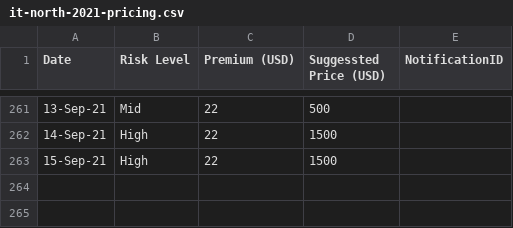
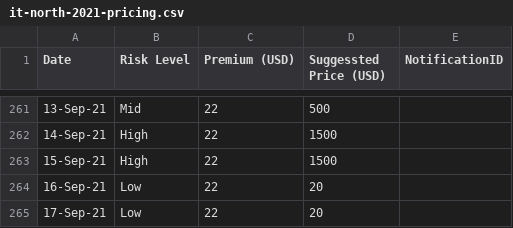
Before and after one commit to earling/it-north, a CSV file: it-north-2021-pricing.csv, drawn as a sheet; only a part is shown, gaps mark what is left out; the diff names each change by its address in the sheet, - before the commit and + after, or states it on an @@ line.

Commit message:
17-Sep-21,Low,22,20,

```diff
--- a/it-north-2021-pricing.csv
+++ b/it-north-2021-pricing.csv
+row 264: 16-Sep-21 | Low | 22 | 20
+row 265: 17-Sep-21 | Low | 22 | 20
```
